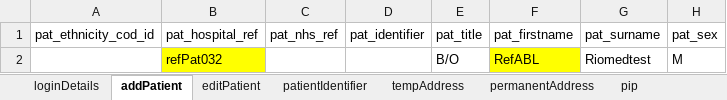
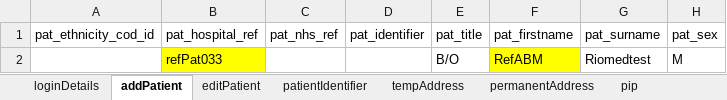
Before and after one commit to manojvyavahare27/C4Automation, an Excel workbook: ExcelFiles/ReferralDomain.xlsx, sheet addPatient, drawn as a sheet; only a part is shown; values as stored, in another font and other column widths than the file's, no borders; the diff names each change by its address in the sheet, - before the commit and + after, or states it on an @@ line.

```diff
--- a/ExcelFiles/ReferralDomain.xlsx (sheet addPatient)
+++ b/ExcelFiles/ReferralDomain.xlsx (sheet addPatient)
-B2 (pat_hospital_ref): refPat032
+B2 (pat_hospital_ref): refPat033
-F2 (pat_firstname): RefABL
+F2 (pat_firstname): RefABM
```
Also changed, not shown: sheet patientIdentifier, sheet editPatient, 4 other files.
